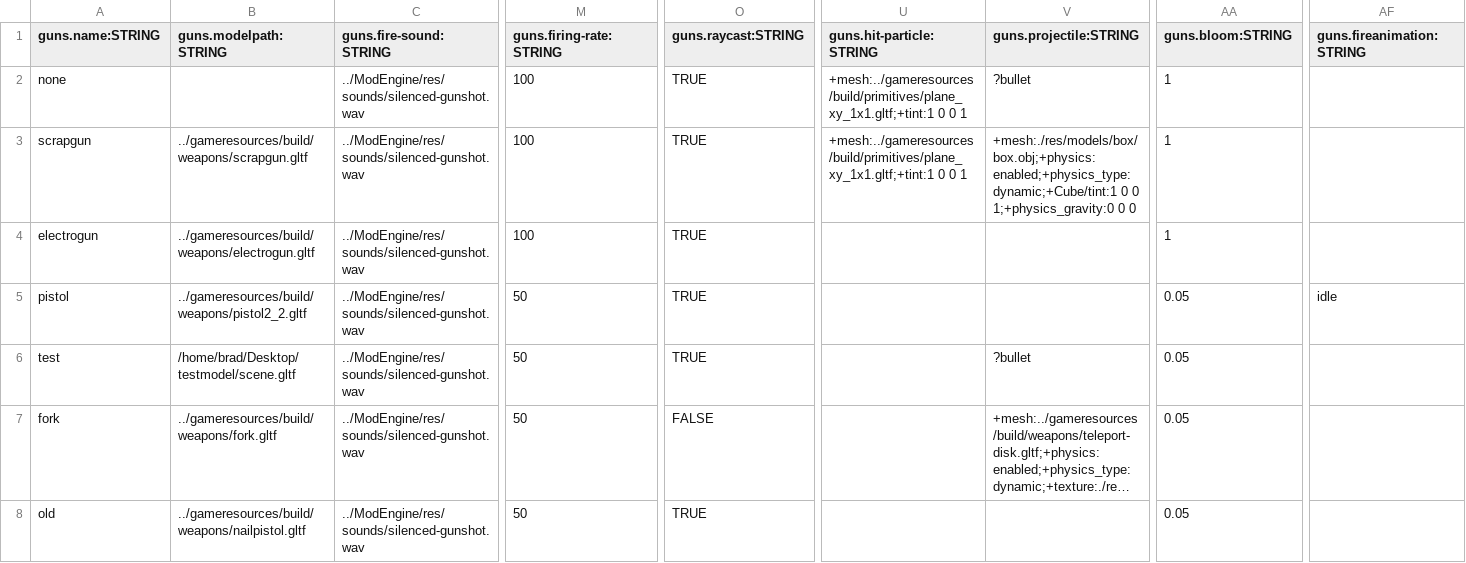
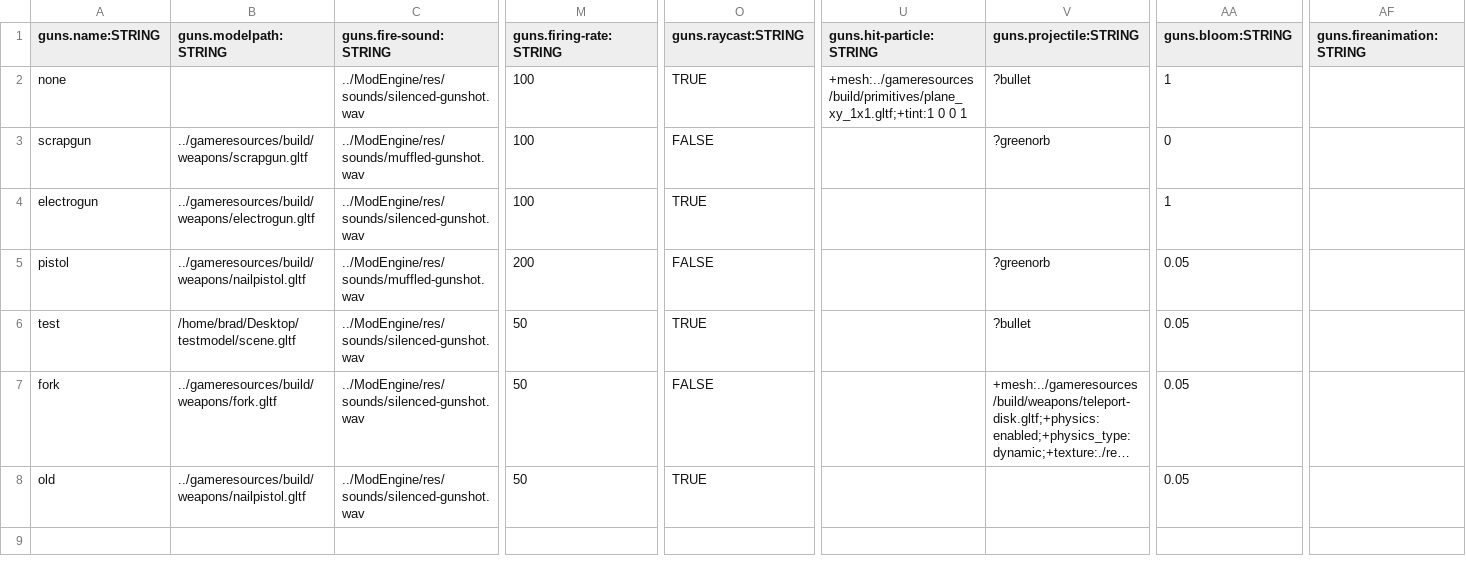
Before and after one commit to BradfordMedeiros/afterworld, a CSV file: data/guns.csv, drawn as a sheet; only a part is shown, gaps mark what is left out; long unchanged cells end in …; the diff names each change by its address in the sheet, - before the commit and + after, or states it on an @@ line.

```diff
--- a/data/guns.csv
+++ b/data/guns.csv
-C3 (guns.fire-sound:STRING): ../ModEngine/res/sounds/silenced-gunshot.wav
+C3 (guns.fire-sound:STRING): ../ModEngine/res/sounds/muffled-gunshot.wav
-O3 (guns.raycast:STRING): TRUE
+O3 (guns.raycast:STRING): FALSE
-U3 (guns.hit-particle:STRING): +mesh:../gameresources/build/primitives/plane_xy_1x1.gltf;+tint:1 0 0 1
+U3 (guns.hit-particle:STRING): (empty)
-V3 (guns.projectile:STRING): +mesh:./res/models/box/box.obj;+physics:enabled;+physics_type:dynamic;+Cube/tint:1 0 0 1;+physics_gravity:0 0 0
+V3 (guns.projectile:STRING): ?greenorb
-AA3 (guns.bloom:STRING): 1
+AA3 (guns.bloom:STRING): 0
-B5 (guns.modelpath:STRING): ../gameresources/build/weapons/pistol2_2.gltf
+B5 (guns.modelpath:STRING): ../gameresources/build/weapons/nailpistol.gltf
-C5 (guns.fire-sound:STRING): ../ModEngine/res/sounds/silenced-gunshot.wav
+C5 (guns.fire-sound:STRING): ../ModEngine/res/sounds/muffled-gunshot.wav
-M5 (guns.firing-rate:STRING): 50
+M5 (guns.firing-rate:STRING): 200
-O5 (guns.raycast:STRING): TRUE
+O5 (guns.raycast:STRING): FALSE
-V5 (guns.projectile:STRING): (empty)
+V5 (guns.projectile:STRING): ?greenorb
-AF5 (guns.fireanimation:STRING): idle
+AF5 (guns.fireanimation:STRING): (empty)
```
Also changed, not shown: data/particles.csv, data/traits.csv, 10 other files.
